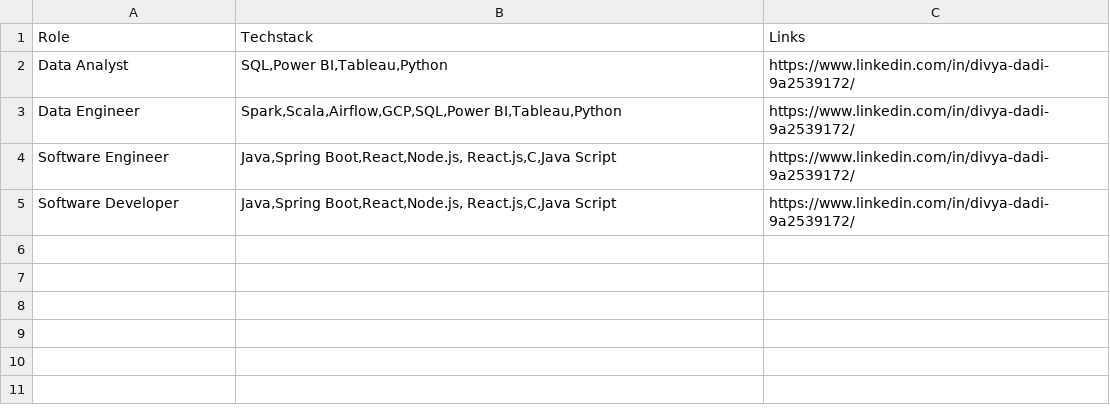
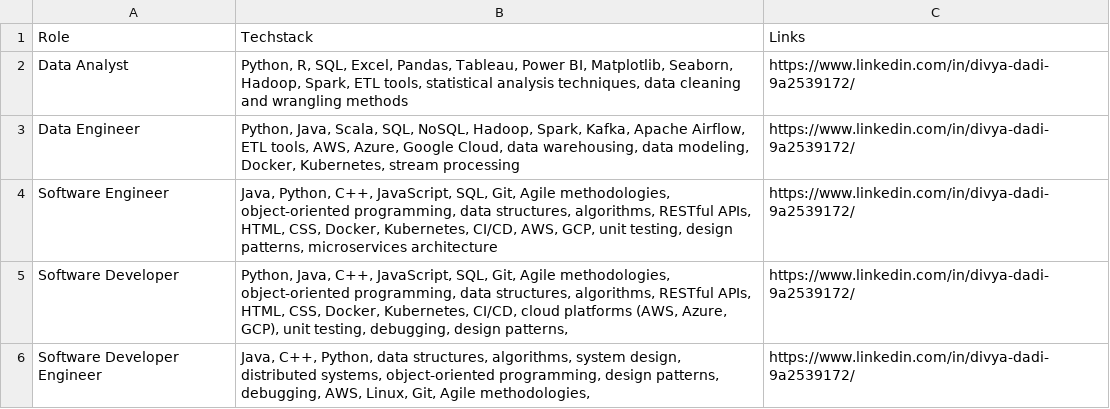
Before and after one commit to divyadadi102/cold_email_generator, a CSV file: website/resource/roles.csv, drawn as a sheet.

Commit message:
Add files via upload

```diff
--- a/website/resource/roles.csv
+++ b/website/resource/roles.csv
@@ -1,5 +1,6 @@
 Role,Techstack,Links
-Data Analyst,"SQL,Power BI,Tableau,Python",https://www.linkedin.com/in/divya-dadi-9a2539172/
-Data Engineer,"Spark,Scala,Airflow,GCP,SQL,Power BI,Tableau,Python",https://www.linkedin.com/in/divya-dadi-9a2539172/
-Software Engineer,"Java,Spring Boot,React,Node.js, React.js,C,Java Script",https://www.linkedin.com/in/divya-dadi-9a2539172/
-Software Developer,"Java,Spring Boot,React,Node.js, React.js,C,Java Script",https://www.linkedin.com/in/divya-dadi-9a2539172/
+Data Analyst,"Python, R, SQL, Excel, Pandas, Tableau, Power BI, Matplotlib, Seaborn, Hadoop, Spark, ETL tools, statistical analysis techniques, data cleaning and wrangling methods",https://www.linkedin.com/in/divya-dadi-9a2539172/
+Data Engineer,"Python, Java, Scala, SQL, NoSQL, Hadoop, Spark, Kafka, Apache Airflow, ETL tools, AWS, Azure, Google Cloud, data warehousing, data modeling, Docker, Kubernetes, stream processing",https://www.linkedin.com/in/divya-dadi-9a2539172/
+Software Engineer,"Java, Python, C++, JavaScript, SQL, Git, Agile methodologies, object-oriented programming, data structures, algorithms, RESTful APIs, HTML, CSS, Docker, Kubernetes, CI/CD, AWS, GCP, unit testing, design patterns, microservices architecture",https://www.linkedin.com/in/divya-dadi-9a2539172/
+Software Developer,"Python, Java, C++, JavaScript, SQL, Git, Agile methodologies, object-oriented programming, data structures, algorithms, RESTful APIs, HTML, CSS, Docker, Kubernetes, CI/CD, cloud platforms (AWS, Azure, GCP), unit testing, debugging, design patterns,",https://www.linkedin.com/in/divya-dadi-9a2539172/
+Software Developer Engineer,"Java, C++, Python, data structures, algorithms, system design, distributed systems, object-oriented programming, design patterns, debugging, AWS, Linux, Git, Agile methodologies,",https://www.linkedin.com/in/divya-dadi-9a2539172/
```
